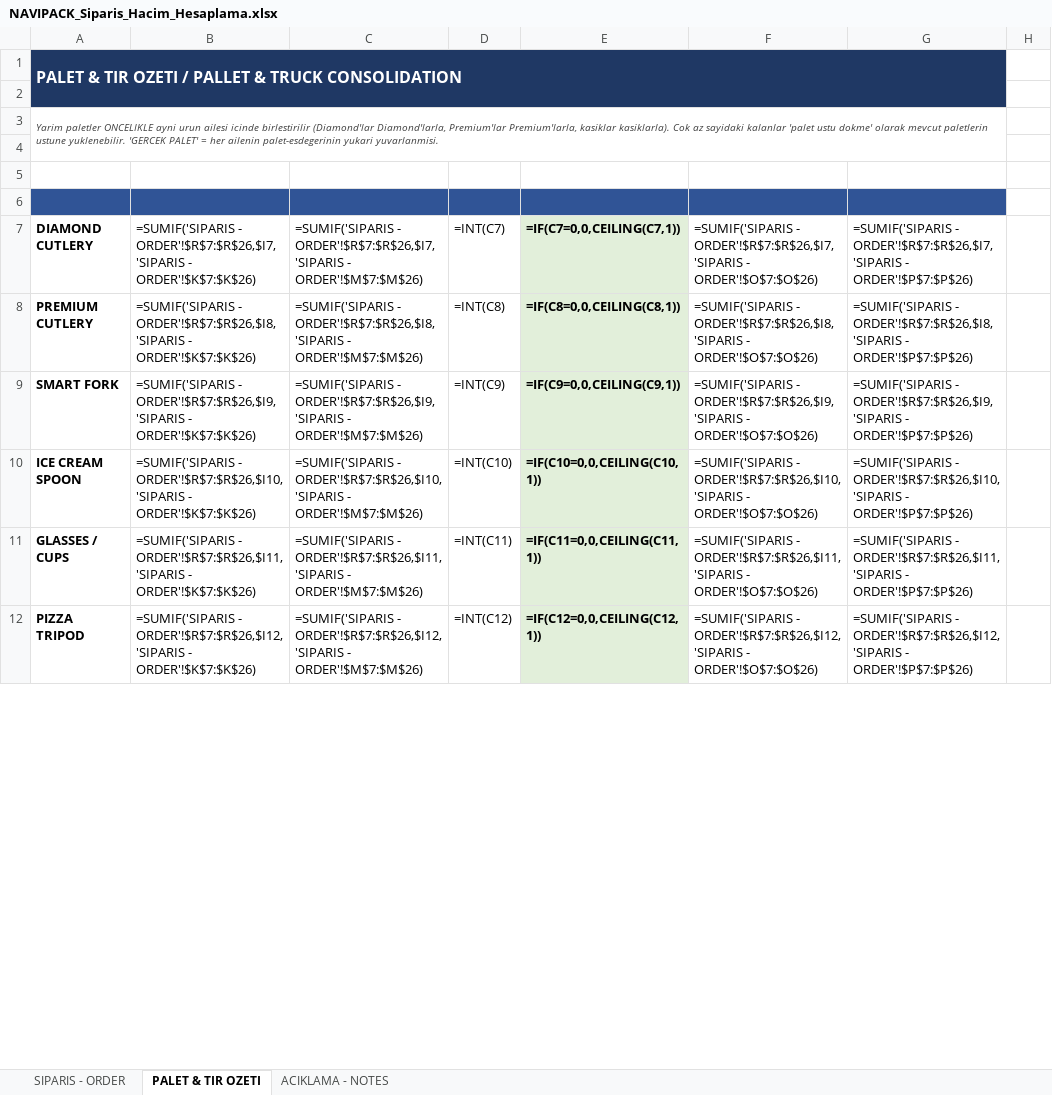
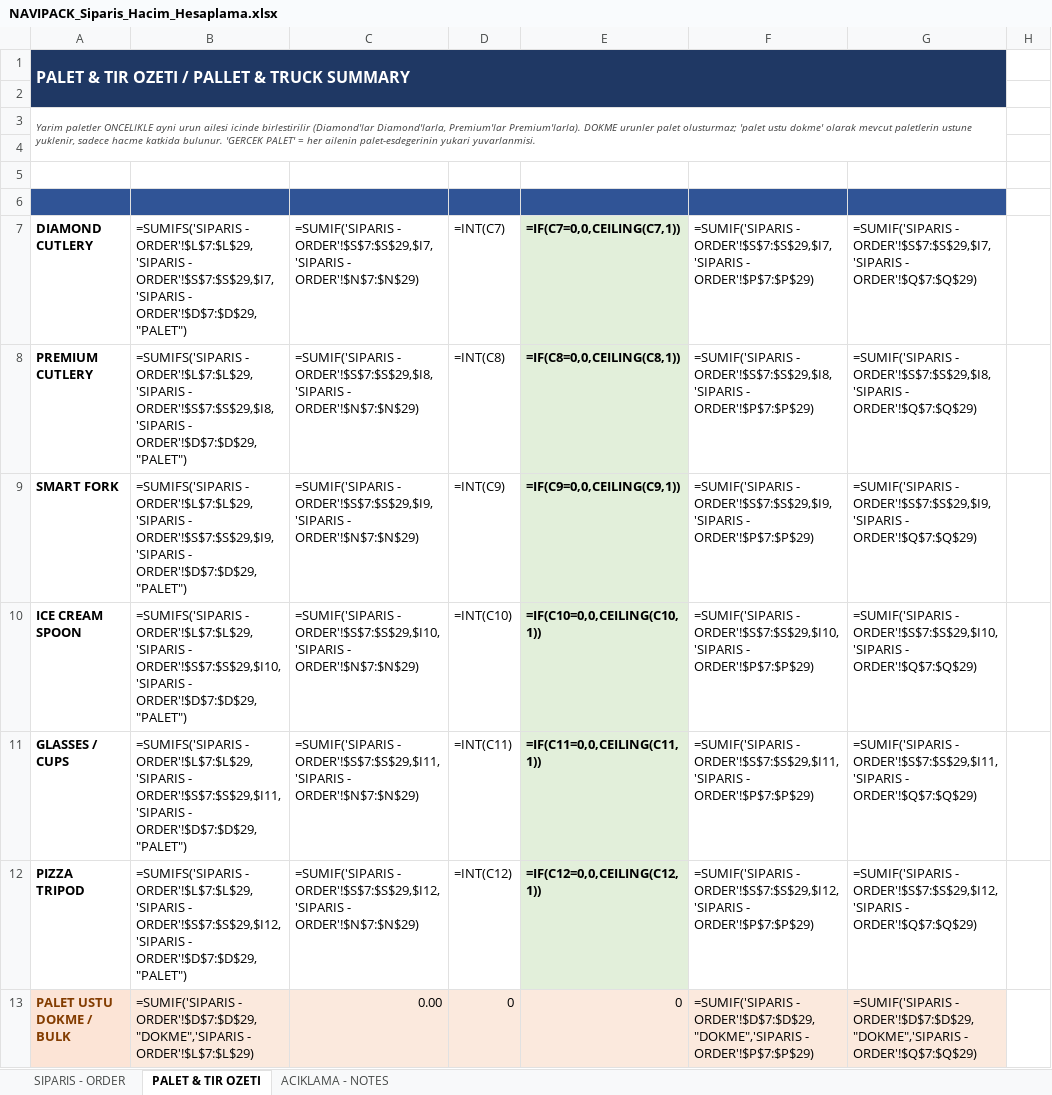
Before and after one commit to suhedaguul-arch/SUHEDA, an Excel workbook: NAVIPACK_Order_Tool/NAVIPACK_Siparis_Hacim_Hesaplama.xlsx, sheet PALET & TIR OZETI, drawn as a sheet; only a part is shown; values as stored, in another font and other column widths than the file's, no borders; formulas without a stored value are shown as written; the diff covers the shown part only; the diff names each change by its address in the sheet, - before the commit and + after, or states it on an @@ line.

```diff
--- a/NAVIPACK_Order_Tool/NAVIPACK_Siparis_Hacim_Hesaplama.xlsx (sheet PALET & TIR OZETI)
+++ b/NAVIPACK_Order_Tool/NAVIPACK_Siparis_Hacim_Hesaplama.xlsx (sheet PALET & TIR OZETI)
-A1: PALET & TIR OZETI / PALLET & TRUCK CONSOLIDATION
+A1: PALET & TIR OZETI / PALLET & TRUCK SUMMARY
-A3: …Diamond'larla, Premium'lar Premium'larla, kasiklar kasiklarla). Cok az sayidaki kalanlar 'palet ustu dokme' olarak mevcut paletlerin ustune yuklenebilir. 'GERCEK PALET'…
+A3: …Diamond'larla, Premium'lar Premium'larla). DOKME urunler palet olusturmaz; 'palet ustu dokme' olarak mevcut paletlerin ustune yuklenir, sadece hacme katkida bulunur. 'GERCEK PALET'…
-B7: =SUMIF('SIPARIS - ORDER'!$R$7:$R$26,$I7,'SIPARIS - ORDER'!$K$7:$K$26)
+B7: =SUMIFS('SIPARIS - ORDER'!$L$7:$L$29,'SIPARIS - ORDER'!$S$7:$S$29,$I7,'SIPARIS - ORDER'!$D$7:$D$29,"PALET")
-C7: =SUMIF('SIPARIS - ORDER'!$R$7:$R$26,$I7,'SIPARIS - ORDER'!$M$7:$M$26)
+C7: =SUMIF('SIPARIS - ORDER'!$S$7:$S$29,$I7,'SIPARIS - ORDER'!$N$7:$N$29)
-F7: =SUMIF('SIPARIS - ORDER'!$R$7:$R$26,$I7,'SIPARIS - ORDER'!$O$7:$O$26)
+F7: =SUMIF('SIPARIS - ORDER'!$S$7:$S$29,$I7,'SIPARIS - ORDER'!$P$7:$P$29)
-G7: =SUMIF('SIPARIS - ORDER'!$R$7:$R$26,$I7,'SIPARIS - ORDER'!$P$7:$P$26)
+G7: =SUMIF('SIPARIS - ORDER'!$S$7:$S$29,$I7,'SIPARIS - ORDER'!$Q$7:$Q$29)
-B8: =SUMIF('SIPARIS - ORDER'!$R$7:$R$26,$I8,'SIPARIS - ORDER'!$K$7:$K$26)
+B8: =SUMIFS('SIPARIS - ORDER'!$L$7:$L$29,'SIPARIS - ORDER'!$S$7:$S$29,$I8,'SIPARIS - ORDER'!$D$7:$D$29,"PALET")
-C8: =SUMIF('SIPARIS - ORDER'!$R$7:$R$26,$I8,'SIPARIS - ORDER'!$M$7:$M$26)
+C8: =SUMIF('SIPARIS - ORDER'!$S$7:$S$29,$I8,'SIPARIS - ORDER'!$N$7:$N$29)
-F8: =SUMIF('SIPARIS - ORDER'!$R$7:$R$26,$I8,'SIPARIS - ORDER'!$O$7:$O$26)
+F8: =SUMIF('SIPARIS - ORDER'!$S$7:$S$29,$I8,'SIPARIS - ORDER'!$P$7:$P$29)
-G8: =SUMIF('SIPARIS - ORDER'!$R$7:$R$26,$I8,'SIPARIS - ORDER'!$P$7:$P$26)
+G8: =SUMIF('SIPARIS - ORDER'!$S$7:$S$29,$I8,'SIPARIS - ORDER'!$Q$7:$Q$29)
-B9: =SUMIF('SIPARIS - ORDER'!$R$7:$R$26,$I9,'SIPARIS - ORDER'!$K$7:$K$26)
+B9: =SUMIFS('SIPARIS - ORDER'!$L$7:$L$29,'SIPARIS - ORDER'!$S$7:$S$29,$I9,'SIPARIS - ORDER'!$D$7:$D$29,"PALET")
-C9: =SUMIF('SIPARIS - ORDER'!$R$7:$R$26,$I9,'SIPARIS - ORDER'!$M$7:$M$26)
+C9: =SUMIF('SIPARIS - ORDER'!$S$7:$S$29,$I9,'SIPARIS - ORDER'!$N$7:$N$29)
-F9: =SUMIF('SIPARIS - ORDER'!$R$7:$R$26,$I9,'SIPARIS - ORDER'!$O$7:$O$26)
+F9: =SUMIF('SIPARIS - ORDER'!$S$7:$S$29,$I9,'SIPARIS - ORDER'!$P$7:$P$29)
-G9: =SUMIF('SIPARIS - ORDER'!$R$7:$R$26,$I9,'SIPARIS - ORDER'!$P$7:$P$26)
+G9: =SUMIF('SIPARIS - ORDER'!$S$7:$S$29,$I9,'SIPARIS - ORDER'!$Q$7:$Q$29)
-B10: =SUMIF('SIPARIS - ORDER'!$R$7:$R$26,$I10,'SIPARIS - ORDER'!$K$7:$K$26)
+B10: =SUMIFS('SIPARIS - ORDER'!$L$7:$L$29,'SIPARIS - ORDER'!$S$7:$S$29,$I10,'SIPARIS - ORDER'!$D$7:$D$29,"PALET")
-C10: =SUMIF('SIPARIS - ORDER'!$R$7:$R$26,$I10,'SIPARIS - ORDER'!$M$7:$M$26)
+C10: =SUMIF('SIPARIS - ORDER'!$S$7:$S$29,$I10,'SIPARIS - ORDER'!$N$7:$N$29)
-F10: =SUMIF('SIPARIS - ORDER'!$R$7:$R$26,$I10,'SIPARIS - ORDER'!$O$7:$O$26)
+F10: =SUMIF('SIPARIS - ORDER'!$S$7:$S$29,$I10,'SIPARIS - ORDER'!$P$7:$P$29)
-G10: =SUMIF('SIPARIS - ORDER'!$R$7:$R$26,$I10,'SIPARIS - ORDER'!$P$7:$P$26)
+G10: =SUMIF('SIPARIS - ORDER'!$S$7:$S$29,$I10,'SIPARIS - ORDER'!$Q$7:$Q$29)
-B11: =SUMIF('SIPARIS - ORDER'!$R$7:$R$26,$I11,'SIPARIS - ORDER'!$K$7:$K$26)
+B11: =SUMIFS('SIPARIS - ORDER'!$L$7:$L$29,'SIPARIS - ORDER'!$S$7:$S$29,$I11,'SIPARIS - ORDER'!$D$7:$D$29,"PALET")
-C11: =SUMIF('SIPARIS - ORDER'!$R$7:$R$26,$I11,'SIPARIS - ORDER'!$M$7:$M$26)
+C11: =SUMIF('SIPARIS - ORDER'!$S$7:$S$29,$I11,'SIPARIS - ORDER'!$N$7:$N$29)
-F11: =SUMIF('SIPARIS - ORDER'!$R$7:$R$26,$I11,'SIPARIS - ORDER'!$O$7:$O$26)
+F11: =SUMIF('SIPARIS - ORDER'!$S$7:$S$29,$I11,'SIPARIS - ORDER'!$P$7:$P$29)
-G11: =SUMIF('SIPARIS - ORDER'!$R$7:$R$26,$I11,'SIPARIS - ORDER'!$P$7:$P$26)
+G11: =SUMIF('SIPARIS - ORDER'!$S$7:$S$29,$I11,'SIPARIS - ORDER'!$Q$7:$Q$29)
-B12: =SUMIF('SIPARIS - ORDER'!$R$7:$R$26,$I12,'SIPARIS - ORDER'!$K$7:$K$26)
+B12: =SUMIFS('SIPARIS - ORDER'!$L$7:$L$29,'SIPARIS - ORDER'!$S$7:$S$29,$I12,'SIPARIS - ORDER'!$D$7:$D$29,"PALET")
-C12: =SUMIF('SIPARIS - ORDER'!$R$7:$R$26,$I12,'SIPARIS - ORDER'!$M$7:$M$26)
+C12: =SUMIF('SIPARIS - ORDER'!$S$7:$S$29,$I12,'SIPARIS - ORDER'!$N$7:$N$29)
-F12: =SUMIF('SIPARIS - ORDER'!$R$7:$R$26,$I12,'SIPARIS - ORDER'!$O$7:$O$26)
+F12: =SUMIF('SIPARIS - ORDER'!$S$7:$S$29,$I12,'SIPARIS - ORDER'!$P$7:$P$29)
-G12: =SUMIF('SIPARIS - ORDER'!$R$7:$R$26,$I12,'SIPARIS - ORDER'!$P$7:$P$26)
+G12: =SUMIF('SIPARIS - ORDER'!$S$7:$S$29,$I12,'SIPARIS - ORDER'!$Q$7:$Q$29)
+row 13: PALET USTU DOKME / BULK | =SUMIF('SIPARIS - ORDER'!$D$7:$D$29,"DOKME",'SIPARIS - ORDER'!$L$7:$L$29) | 0.00 | 0 | 0 | =SUMIF('SIPARIS - ORDER'!$D$7:$D$29,"DOKME",'SIPARIS - ORDER'!$P$7:$P$29) | =SUMIF('SIPARIS - ORDER'!$D$7:$D$29,"DOKME",'SIPARIS - ORDER'!$Q$7:$Q$29)
```
Also changed, not shown: 11 edited cells elsewhere in this sheet, sheet SIPARIS - ORDER, sheet ACIKLAMA - NOTES, 5 other files.
